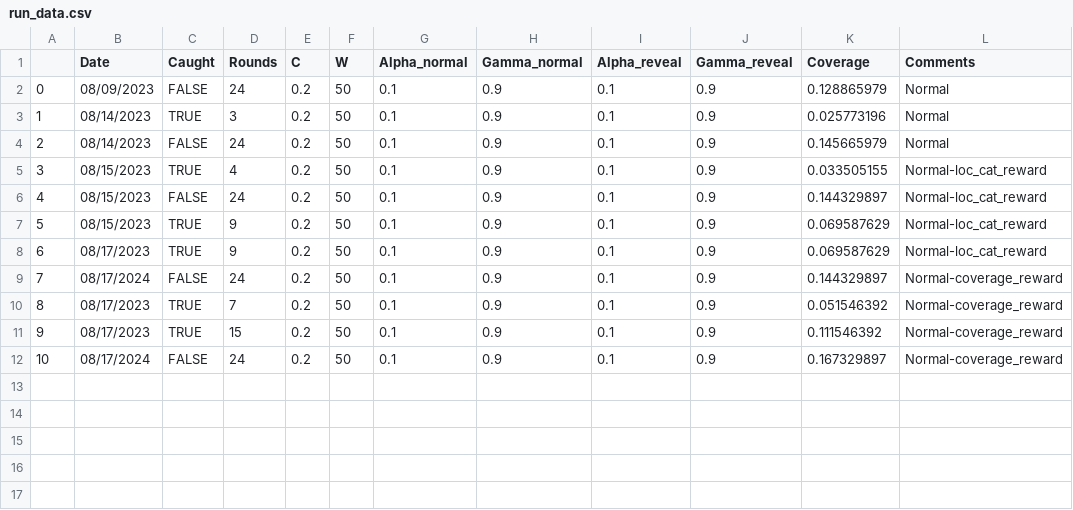
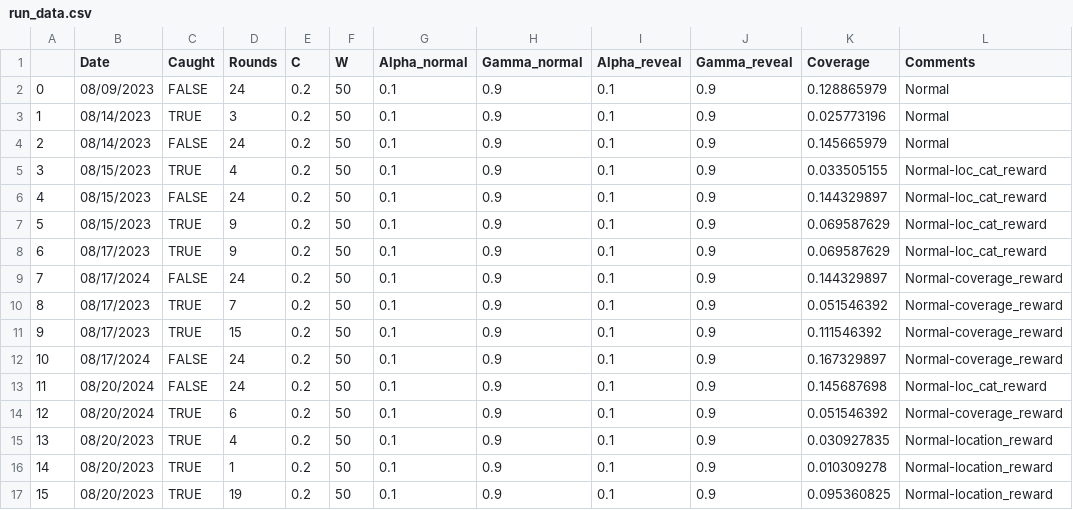
Before and after one commit to Sheharyar-Ali/MCTS-Scotland_yard, a CSV file: run_data.csv, drawn as a sheet.

```diff
--- a/run_data.csv
+++ b/run_data.csv
@@ -12 +12,6 @@
 10,08/17/2024,FALSE,24,0.2,50,0.1,0.9,0.1,0.9,0.167329897,Normal-coverage_reward
+11,08/20/2024,FALSE,24,0.2,50,0.1,0.9,0.1,0.9,0.145687698,Normal-loc_cat_reward
+12,08/20/2024,TRUE,6,0.2,50,0.1,0.9,0.1,0.9,0.051546392,Normal-coverage_reward
+13,08/20/2023,TRUE,4,0.2,50,0.1,0.9,0.1,0.9,0.030927835,Normal-location_reward
+14,08/20/2023,TRUE,1,0.2,50,0.1,0.9,0.1,0.9,0.010309278,Normal-location_reward
+15,08/20/2023,TRUE,19,0.2,50,0.1,0.9,0.1,0.9,0.095360825,Normal-location_reward
```
Also changed, not shown: Map_info_V2.csv, q_values.csv, 3 other files.
